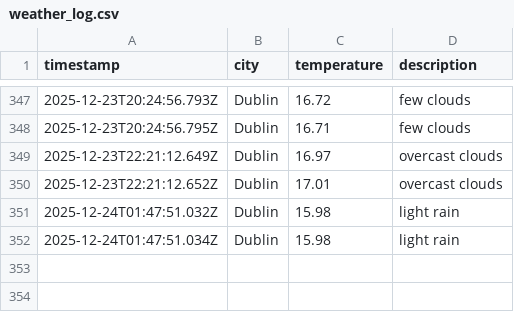
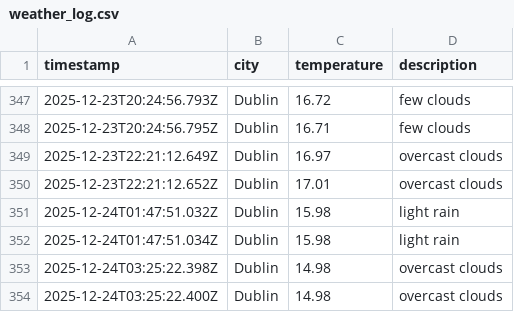
Before and after one commit to RSCHAN17/weather-ops, a CSV file: data/weather_log.csv, drawn as a sheet; only a part is shown, gaps mark what is left out.

```diff
--- a/data/weather_log.csv
+++ b/data/weather_log.csv
@@ -352 +352,3 @@ timestamp,city,temperature,description
 2025-12-24T01:47:51.034Z,Dublin,15.98,light rain
+2025-12-24T03:25:22.398Z,Dublin,14.98,overcast clouds
+2025-12-24T03:25:22.400Z,Dublin,14.98,overcast clouds
```
Also changed, not shown: 1 other file.
